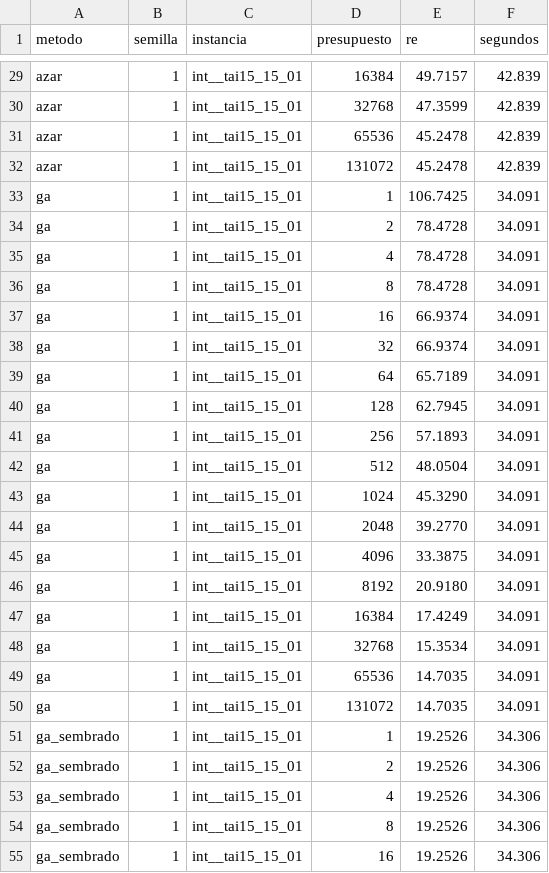
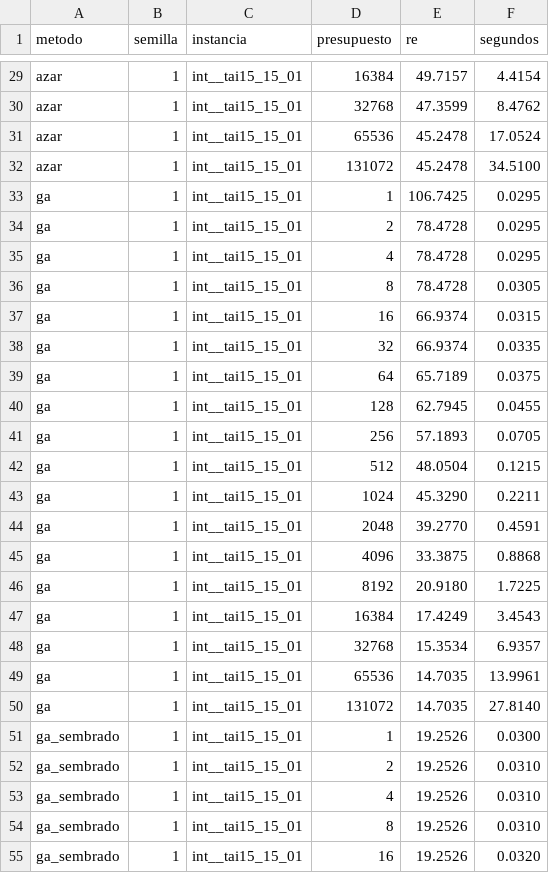
Before and after one commit to HernanDiaz/DeepLJSP, a CSV file: benchmarks/e6_presupuesto/curva_carril0.csv, drawn as a sheet; only a part is shown, gaps mark what is left out; the diff covers the shown part only; the diff names each change by its address in the sheet, - before the commit and + after, or states it on an @@ line.

```diff
--- a/benchmarks/e6_presupuesto/curva_carril0.csv
+++ b/benchmarks/e6_presupuesto/curva_carril0.csv
-F29 (segundos): 42.839
+F29 (segundos): 4.4154
-F30 (segundos): 42.839
+F30 (segundos): 8.4762
-F31 (segundos): 42.839
+F31 (segundos): 17.0524
-F32 (segundos): 42.839
+F32 (segundos): 34.5100
-F33:F35 (segundos): 34.091
+F33:F35 (segundos): 0.0295
-F36 (segundos): 34.091
+F36 (segundos): 0.0305
-F37 (segundos): 34.091
+F37 (segundos): 0.0315
-F38 (segundos): 34.091
+F38 (segundos): 0.0335
-F39 (segundos): 34.091
+F39 (segundos): 0.0375
-F40 (segundos): 34.091
+F40 (segundos): 0.0455
-F41 (segundos): 34.091
+F41 (segundos): 0.0705
-F42 (segundos): 34.091
+F42 (segundos): 0.1215
-F43 (segundos): 34.091
+F43 (segundos): 0.2211
-F44 (segundos): 34.091
+F44 (segundos): 0.4591
-F45 (segundos): 34.091
+F45 (segundos): 0.8868
-F46 (segundos): 34.091
+F46 (segundos): 1.7225
-F47 (segundos): 34.091
+F47 (segundos): 3.4543
-F48 (segundos): 34.091
+F48 (segundos): 6.9357
-F49 (segundos): 34.091
+F49 (segundos): 13.9961
-F50 (segundos): 34.091
+F50 (segundos): 27.8140
-F51 (segundos): 34.306
+F51 (segundos): 0.0300
-F52:F54 (segundos): 34.306
+F52:F54 (segundos): 0.0310
-F55 (segundos): 34.306
+F55 (segundos): 0.0320
```
Also changed, not shown: 40 edited cells elsewhere in this file, 7 other files.
